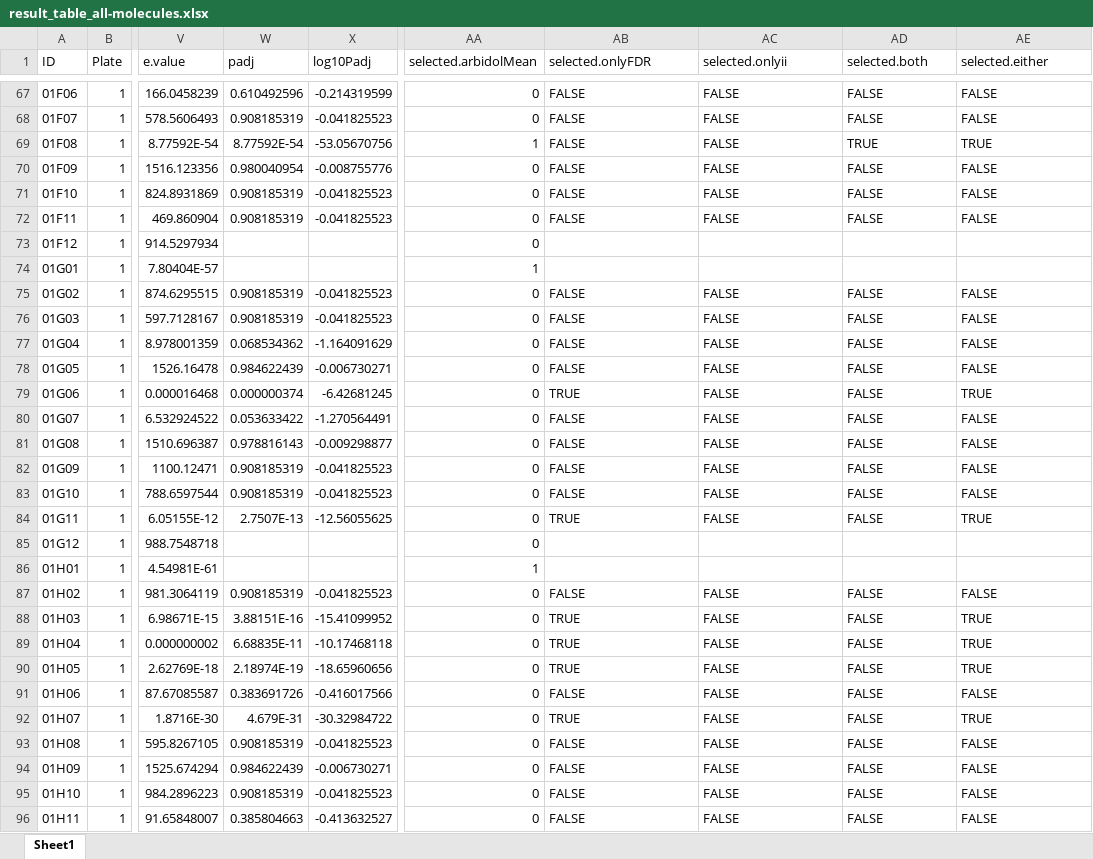
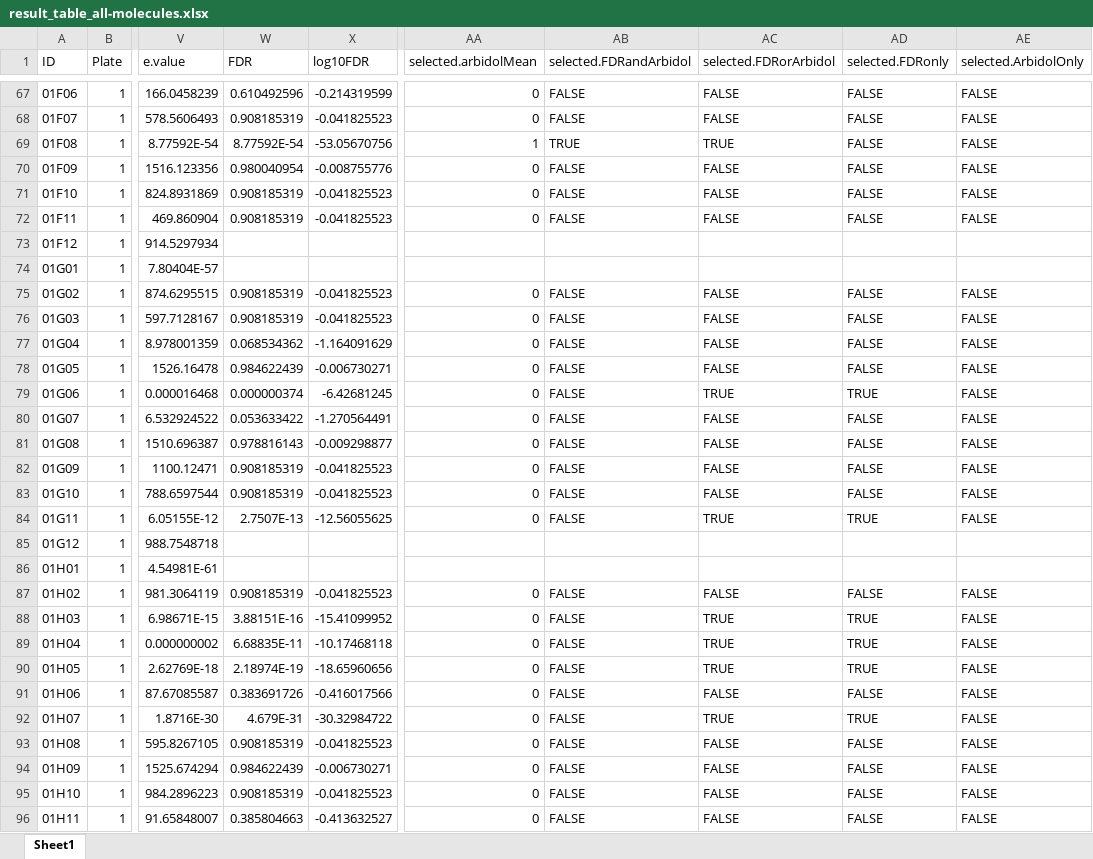
Before and after one commit to jvanheld/touret_sars-cov-2_inhibitors, an Excel workbook: results/result_table_all-molecules.xlsx, sheet Sheet1, drawn as a sheet; only a part is shown, gaps mark what is left out; values as stored, in another font and other column widths than the file's, no borders; the diff covers the shown part only; the diff names each change by its address in the sheet, - before the commit and + after, or states it on an @@ line.

```diff
--- a/results/result_table_all-molecules.xlsx (sheet Sheet1)
+++ b/results/result_table_all-molecules.xlsx (sheet Sheet1)
-W1: padj
+W1: FDR
-X1: log10Padj
+X1: log10FDR
-AB1: selected.onlyFDR
+AB1: selected.FDRandArbidol
-AC1: selected.onlyii
+AC1: selected.FDRorArbidol
-AD1: selected.both
+AD1: selected.FDRonly
-AE1: selected.either
+AE1: selected.ArbidolOnly
-AB69 (selected.FDRandArbidol): FALSE
+AB69 (selected.FDRandArbidol): TRUE
-AC69 (selected.FDRorArbidol): FALSE
+AC69 (selected.FDRorArbidol): TRUE
-AD69 (selected.FDRonly): TRUE
+AD69 (selected.FDRonly): FALSE
-AE69 (selected.ArbidolOnly): TRUE
+AE69 (selected.ArbidolOnly): FALSE
-AA73 (selected.arbidolMean): 0
+AA73 (selected.arbidolMean): (empty)
-AA74 (selected.arbidolMean): 1
+AA74 (selected.arbidolMean): (empty)
-AB79 (selected.FDRandArbidol): TRUE
+AB79 (selected.FDRandArbidol): FALSE
-AC79 (selected.FDRorArbidol): FALSE
+AC79 (selected.FDRorArbidol): TRUE
-AD79 (selected.FDRonly): FALSE
+AD79 (selected.FDRonly): TRUE
-AE79 (selected.ArbidolOnly): TRUE
+AE79 (selected.ArbidolOnly): FALSE
-AB84 (selected.FDRandArbidol): TRUE
+AB84 (selected.FDRandArbidol): FALSE
-AC84 (selected.FDRorArbidol): FALSE
+AC84 (selected.FDRorArbidol): TRUE
-AD84 (selected.FDRonly): FALSE
+AD84 (selected.FDRonly): TRUE
-AE84 (selected.ArbidolOnly): TRUE
+AE84 (selected.ArbidolOnly): FALSE
-AA85 (selected.arbidolMean): 0
+AA85 (selected.arbidolMean): (empty)
-AA86 (selected.arbidolMean): 1
+AA86 (selected.arbidolMean): (empty)
-AB88:AB90 (selected.FDRandArbidol): TRUE
+AB88:AB90 (selected.FDRandArbidol): FALSE
-AC88:AC90 (selected.FDRorArbidol): FALSE
+AC88:AC90 (selected.FDRorArbidol): TRUE
-AD88:AD90 (selected.FDRonly): FALSE
+AD88:AD90 (selected.FDRonly): TRUE
-AE88:AE90 (selected.ArbidolOnly): TRUE
+AE88:AE90 (selected.ArbidolOnly): FALSE
-AB92 (selected.FDRandArbidol): TRUE
+AB92 (selected.FDRandArbidol): FALSE
-AC92 (selected.FDRorArbidol): FALSE
+AC92 (selected.FDRorArbidol): TRUE
-AD92 (selected.FDRonly): FALSE
+AD92 (selected.FDRonly): TRUE
-AE92 (selected.ArbidolOnly): TRUE
+AE92 (selected.ArbidolOnly): FALSE
```
Also changed, not shown: 748 edited cells elsewhere in this sheet, 16 other files.
